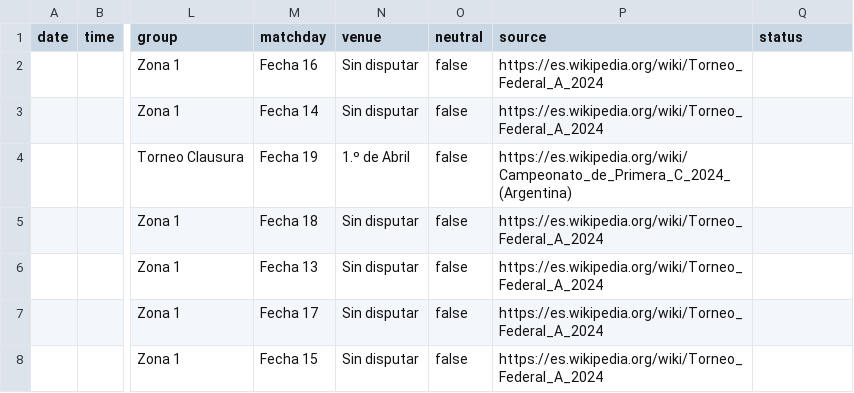
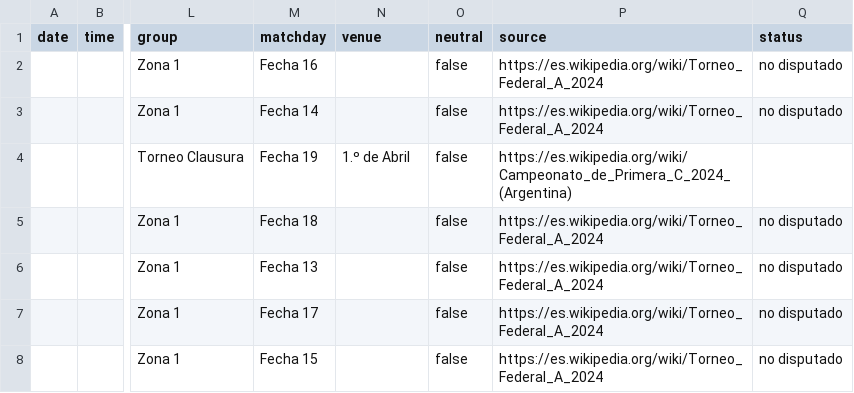
Before and after one commit to rhinoah/futbol-argentino-data, a CSV file: data/sin-fecha/partidos-2024.csv, drawn as a sheet; only a part is shown, gaps mark what is left out; the diff names each change by its address in the sheet, - before the commit and + after, or states it on an @@ line.

```diff
--- a/data/sin-fecha/partidos-2024.csv
+++ b/data/sin-fecha/partidos-2024.csv
-N2:N3 (venue): Sin disputar
+N2:N3 (venue): (empty)
-Q2:Q3 (status): (empty)
+Q2:Q3 (status): no disputado
-N5:N8 (venue): Sin disputar
+N5:N8 (venue): (empty)
-Q5:Q8 (status): (empty)
+Q5:Q8 (status): no disputado
```
Also changed, not shown: 5 other files.
